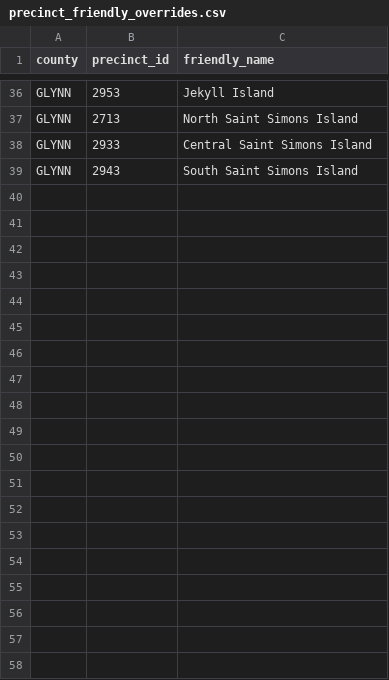
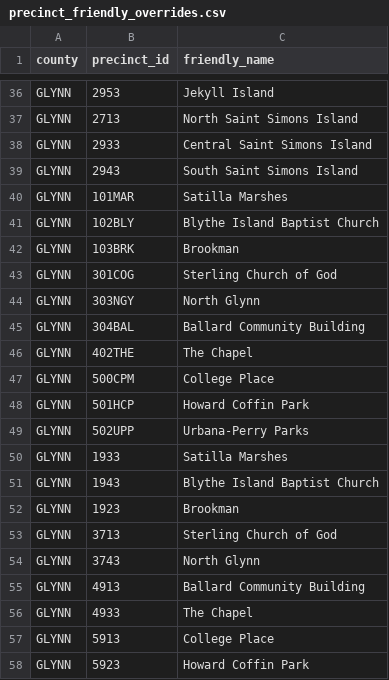
Before and after one commit to Tenjin25/GAPrecinctMap, a CSV file: Data/precinct_friendly_overrides.csv, drawn as a sheet; only a part is shown, gaps mark what is left out; the diff covers the shown part only.

Commit message:
Expand verified precinct abbreviations across counties

```diff
--- a/Data/precinct_friendly_overrides.csv
+++ b/Data/precinct_friendly_overrides.csv
@@ -39 +39,20 @@ GLYNN,2933,Central Saint Simons Island
 GLYNN,2943,South Saint Simons Island
+GLYNN,101MAR,Satilla Marshes
+GLYNN,102BLY,Blythe Island Baptist Church
+GLYNN,103BRK,Brookman
+GLYNN,301COG,Sterling Church of God
+GLYNN,303NGY,North Glynn
+GLYNN,304BAL,Ballard Community Building
+GLYNN,402THE,The Chapel
+GLYNN,500CPM,College Place
+GLYNN,501HCP,Howard Coffin Park
+GLYNN,502UPP,Urbana-Perry Parks
+GLYNN,1933,Satilla Marshes
+GLYNN,1943,Blythe Island Baptist Church
+GLYNN,1923,Brookman
+GLYNN,3713,Sterling Church of God
+GLYNN,3743,North Glynn
+GLYNN,4913,Ballard Community Building
+GLYNN,4933,The Chapel
+GLYNN,5913,College Place
+GLYNN,5923,Howard Coffin Park
```
Also changed, not shown: 14 added rows elsewhere in this file, Data/precinct_2021_match_audit.csv, 17 other files.
